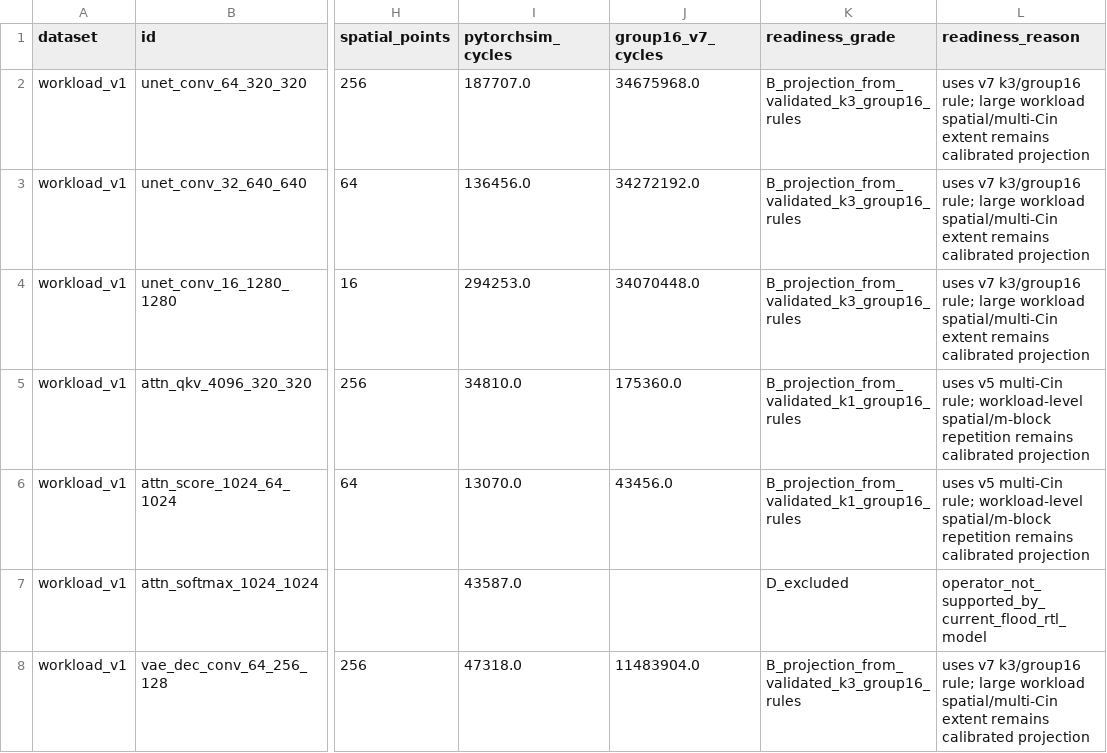
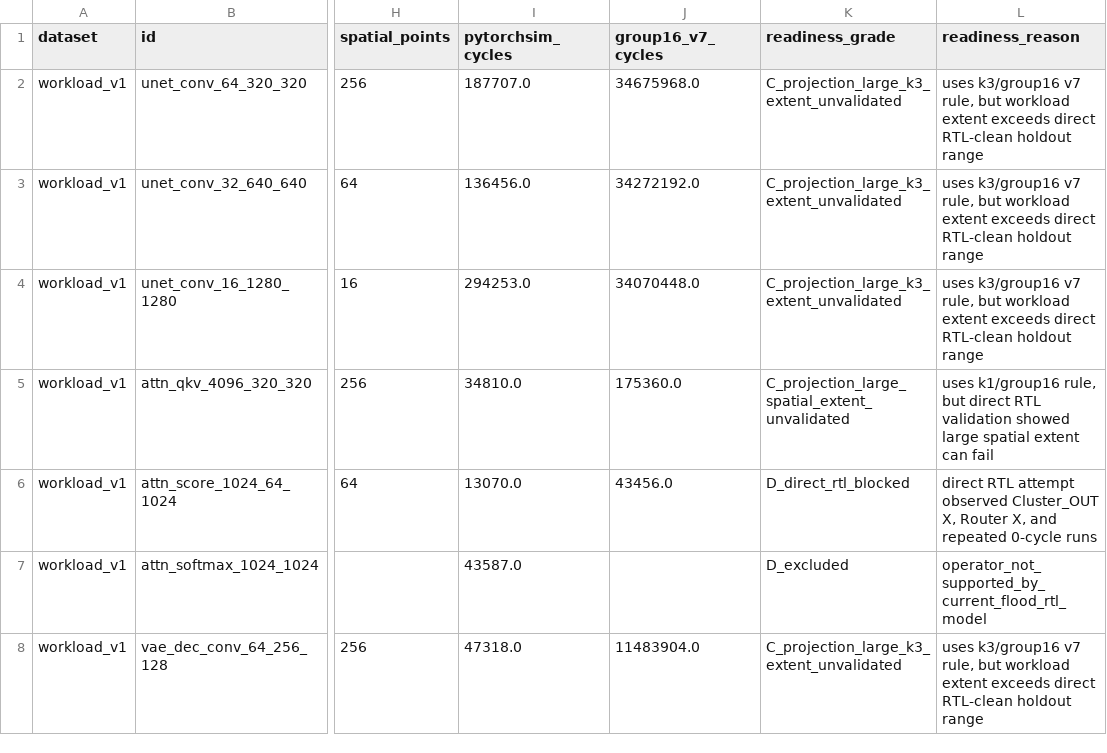
Before and after one commit to Hughger/FLOOD, a CSV file: results/flood_pytorchsim_backend_v1/paper_data_readiness_v1/paper_workload_readiness_details.csv, drawn as a sheet; only a part is shown, gaps mark what is left out; the diff covers the shown part only; the diff names each change by its address in the sheet, - before the commit and + after, or states it on an @@ line.

```diff
--- a/results/flood_pytorchsim_backend_v1/paper_data_readiness_v1/paper_workload_readiness_details.csv
+++ b/results/flood_pytorchsim_backend_v1/paper_data_readiness_v1/paper_workload_readiness_details.csv
-K2:K4 (readiness_grade): B_projection_from_validated_k3_group16_rules
+K2:K4 (readiness_grade): C_projection_large_k3_extent_unvalidated
-L2:L4 (readiness_reason): uses v7 k3/group16 rule; large workload spatial/multi-Cin extent remains calibrated projection
+L2:L4 (readiness_reason): uses k3/group16 v7 rule, but workload extent exceeds direct RTL-clean holdout range
-K5 (readiness_grade): B_projection_from_validated_k1_group16_rules
+K5 (readiness_grade): C_projection_large_spatial_extent_unvalidated
-L5 (readiness_reason): uses v5 multi-Cin rule; workload-level spatial/m-block repetition remains calibrated projection
+L5 (readiness_reason): uses k1/group16 rule, but direct RTL validation showed large spatial extent can fail
-K6 (readiness_grade): B_projection_from_validated_k1_group16_rules
+K6 (readiness_grade): D_direct_rtl_blocked
-L6 (readiness_reason): uses v5 multi-Cin rule; workload-level spatial/m-block repetition remains calibrated projection
+L6 (readiness_reason): direct RTL attempt observed Cluster_OUT X, Router X, and repeated 0-cycle runs
-K8 (readiness_grade): B_projection_from_validated_k3_group16_rules
+K8 (readiness_grade): C_projection_large_k3_extent_unvalidated
-L8 (readiness_reason): uses v7 k3/group16 rule; large workload spatial/multi-Cin extent remains calibrated projection
+L8 (readiness_reason): uses k3/group16 v7 rule, but workload extent exceeds direct RTL-clean holdout range
```
Also changed, not shown: 46 edited cells elsewhere in this file, results/flood_pytorchsim_backend_v1/group16_v7_workload_v1/group16_v7_workload_details.csv, results/flood_pytorchsim_backend_v1/workload_direct_rtl_validation_v1/real_workload_blocked_observation_v1.csv, 12 other files.
